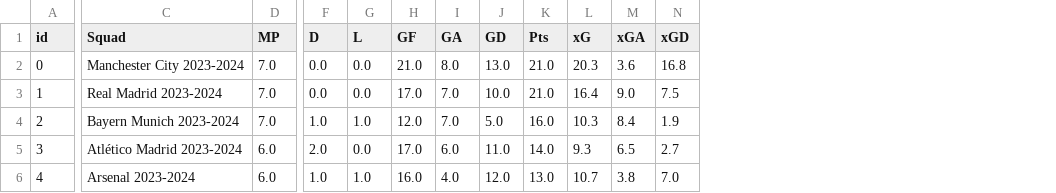
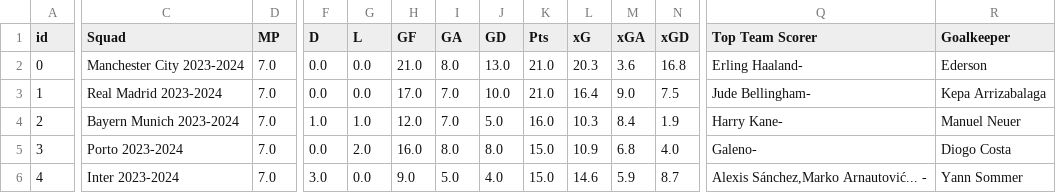
Before and after one commit to rnoguer22/Api_Casas_Apuestas, a CSV file: Web_Scrapping/scrapped_csv/UEFA_2023-2024.csv, drawn as a sheet; only a part is shown, gaps mark what is left out; the diff covers the shown part only; the diff names each change by its address in the sheet, - before the commit and + after, or states it on an @@ line.

```diff
--- a/Web_Scrapping/scrapped_csv/UEFA_2023-2024.csv
+++ b/Web_Scrapping/scrapped_csv/UEFA_2023-2024.csv
+column Q (Top Team Scorer), rows 2-6: Erling Haaland- | Jude Bellingham- | Harry Kane- | Galeno- | Alexis Sánchez,Marko Arnautović... -
+column R (Goalkeeper), rows 2-6: Ederson | Kepa Arrizabalaga | Manuel Neuer | Diogo Costa | Yann Sommer
-C5 (Squad): Atlético Madrid 2023-2024
+C5 (Squad): Porto 2023-2024
-D5:D6 (MP): 6.0
+D5:D6 (MP): 7.0
-F5 (D): 2.0
+F5 (D): 0.0
-G5 (L): 0.0
+G5 (L): 2.0
-H5 (GF): 17.0
+H5 (GF): 16.0
-I5 (GA): 6.0
+I5 (GA): 8.0
-J5 (GD): 11.0
+J5 (GD): 8.0
-K5 (Pts): 14.0
+K5 (Pts): 15.0
-L5 (xG): 9.3
+L5 (xG): 10.9
-M5 (xGA): 6.5
+M5 (xGA): 6.8
-N5 (xGD): 2.7
+N5 (xGD): 4.0
-C6 (Squad): Arsenal 2023-2024
+C6 (Squad): Inter 2023-2024
-F6 (D): 1.0
+F6 (D): 3.0
-G6 (L): 1.0
+G6 (L): 0.0
-H6 (GF): 16.0
+H6 (GF): 9.0
-I6 (GA): 4.0
+I6 (GA): 5.0
-J6 (GD): 12.0
+J6 (GD): 4.0
-K6 (Pts): 13.0
+K6 (Pts): 15.0
-L6 (xG): 10.7
+L6 (xG): 14.6
-M6 (xGA): 3.8
+M6 (xGA): 5.9
-N6 (xGD): 7.0
+N6 (xGD): 8.7
```
Also changed, not shown: 1 added row, 1 removed row and 80 edited cells elsewhere in this file, 1 other file.
